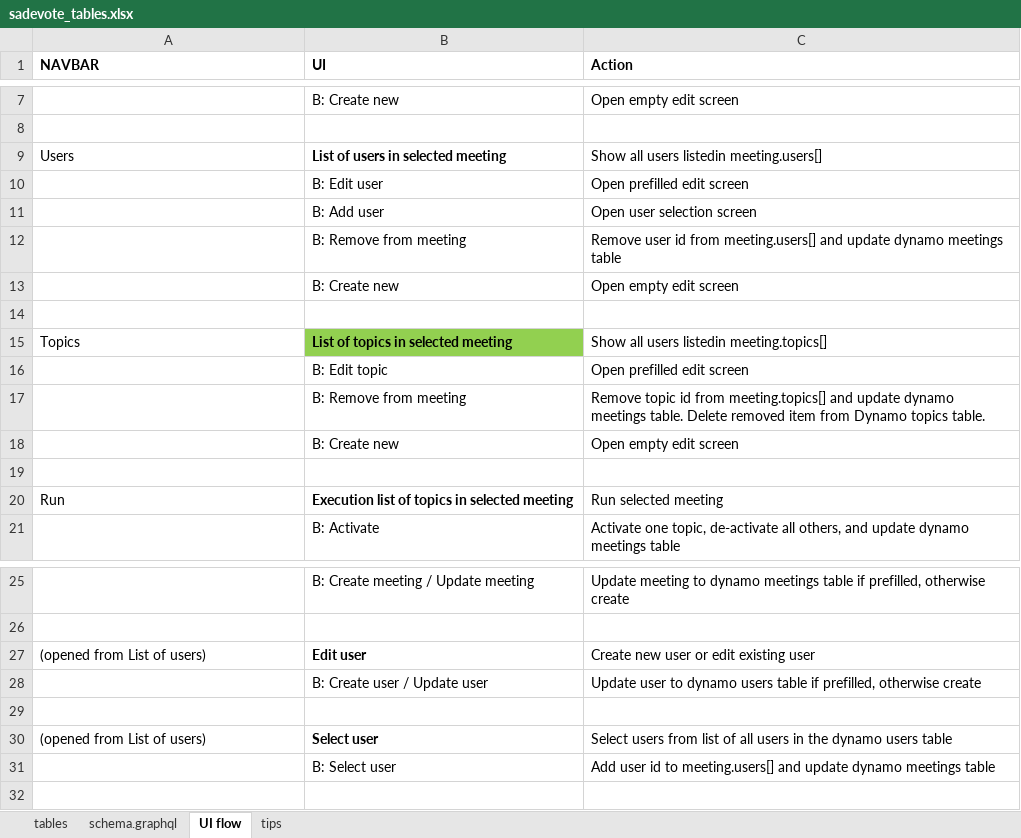
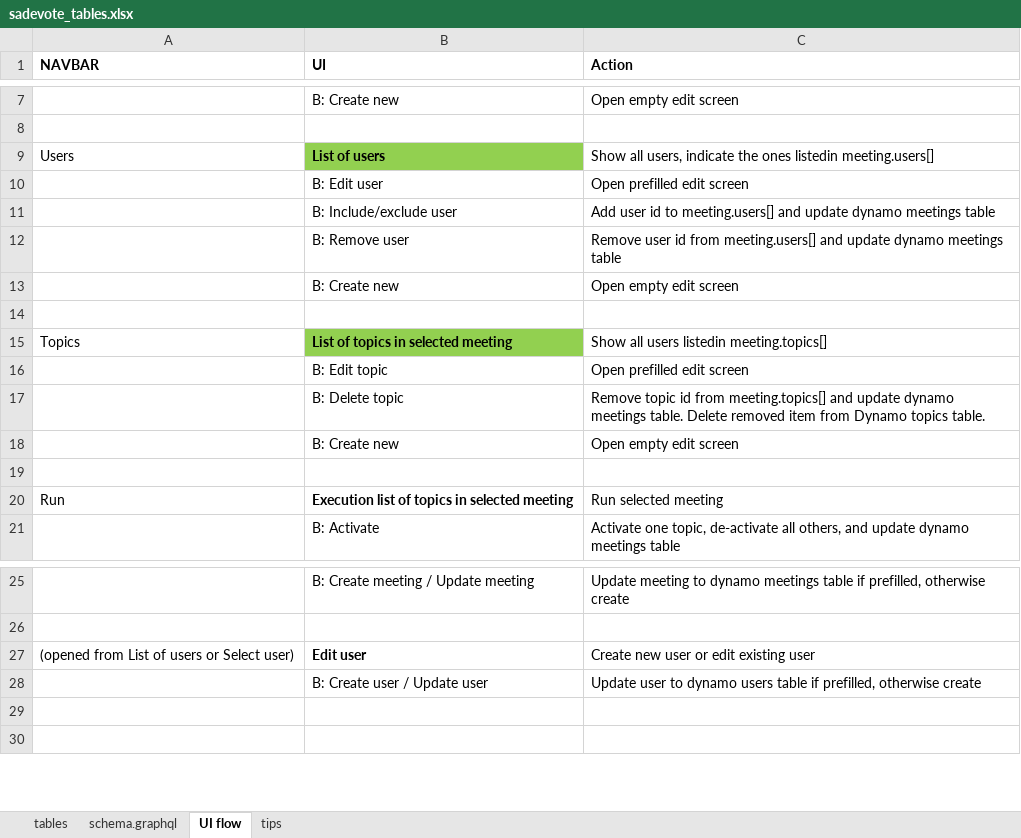
Before and after one commit to juhakuosa-sade/sadevote-admin, an Excel workbook: sadevote_tables.xlsx, sheet UI flow, drawn as a sheet; only a part is shown, gaps mark what is left out; values as stored, in another font and other column widths than the file's, no borders; removed rows and columns are numbered as before the commit, all else as after; the diff names each change by its address in the sheet, - before the commit and + after, or states it on an @@ line.

Commit message:
user selection ui (UsersList) ready

```diff
--- a/sadevote_tables.xlsx (sheet UI flow)
+++ b/sadevote_tables.xlsx (sheet UI flow)
-B9 (UI): List of users in selected meeting
+B9 (UI): List of users
-B9 fill: none
+B9 fill: #92D050
-C9 (Action): Show all users listedin meeting.users[]
+C9 (Action): Show all users, indicate the ones listedin meeting.users[]
-row 11:  | B: Add user | Open user selection screen
+row 11:  | B: Include/exclude user | Add user id to meeting.users[] and update dynamo meetings table
-B12 (UI): B: Remove from meeting
+B12 (UI): B: Remove user
-B17 (UI): B: Remove from meeting
+B17 (UI): B: Delete topic
-A27 (NAVBAR): (opened from List of users)
+A27 (NAVBAR): (opened from List of users or Select user)
-row 30: (opened from List of users) | Select user | Select users from list of all users in the dynamo users table
-row 31:  | B: Select user | Add user id to meeting.users[] and update dynamo meetings table
```
Also changed, not shown: 5 other files.
